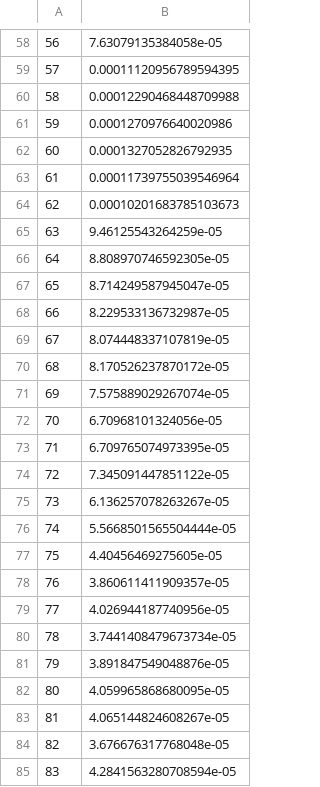
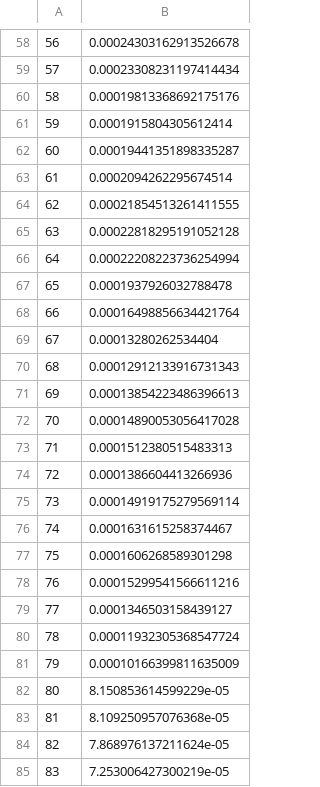
Before and after one commit to LovelyBuggies/MFG-RL-PIDL, a CSV file: diff/rho-sep.csv, drawn as a sheet; only a part is shown, gaps mark what is left out; the diff covers the shown part only.

```diff
--- a/diff/rho-sep.csv
+++ b/diff/rho-sep.csv
@@ -58,28 +58,28 @@
-56,7.63079135384058e-05
-57,0.00011120956789594395
-58,0.00012290468448709988
-59,0.0001270976640020986
-60,0.0001327052826792935
-61,0.00011739755039546964
-62,0.00010201683785103673
-63,9.46125543264259e-05
-64,8.808970746592305e-05
-65,8.714249587945047e-05
-66,8.229533136732987e-05
-67,8.074448337107819e-05
-68,8.170526237870172e-05
-69,7.575889029267074e-05
-70,6.70968101324056e-05
-71,6.709765074973395e-05
-72,7.345091447851122e-05
-73,6.136257078263267e-05
-74,5.5668501565504444e-05
-75,4.40456469275605e-05
-76,3.860611411909357e-05
-77,4.026944187740956e-05
-78,3.7441408479673734e-05
-79,3.891847549048876e-05
-80,4.059965868680095e-05
-81,4.065144824608267e-05
-82,3.676676317768048e-05
-83,4.2841563280708594e-05
+56,0.00024303162913526678
+57,0.00023308231197414434
+58,0.00019813368692175176
+59,0.0001915804305612414
+60,0.00019441351898335287
+61,0.0002094262295674514
+62,0.00021854513261411555
+63,0.00022818295191052128
+64,0.00022208223736254994
+65,0.0001937926032788478
+66,0.00016498856634421764
+67,0.00013280262534404
+68,0.00012912133916731343
+69,0.00013854223486396613
+70,0.00014890053056417028
+71,0.0001512380515483313
+72,0.0001386604413266936
+73,0.00014919175279569114
+74,0.0001631615258374467
+75,0.0001606268589301298
+76,0.00015299541566611216
+77,0.0001346503158439127
+78,0.00011932305368547724
+79,0.00010166399811635009
+80,8.150853614599229e-05
+81,8.109250957076368e-05
+82,7.868976137211624e-05
+83,7.253006427300219e-05
```
Also changed, not shown: 72 edited cells elsewhere in this file, diff/u-sep.csv, 6 other files.
